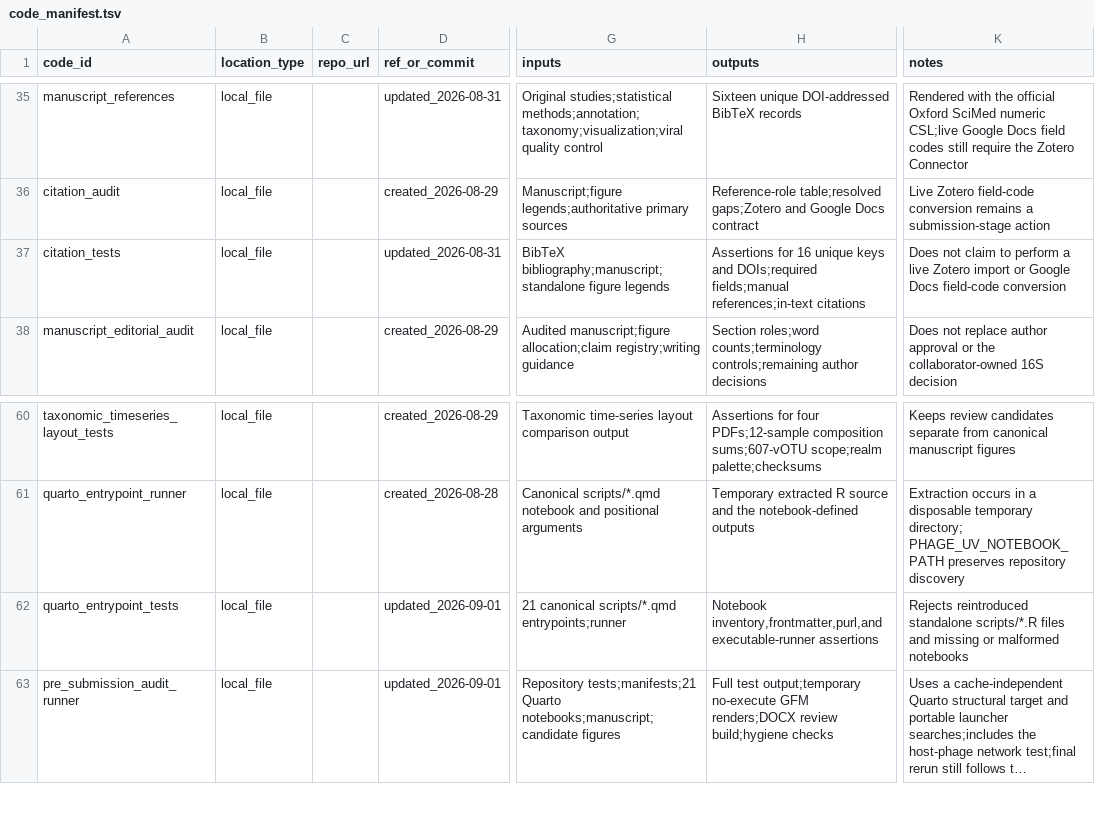
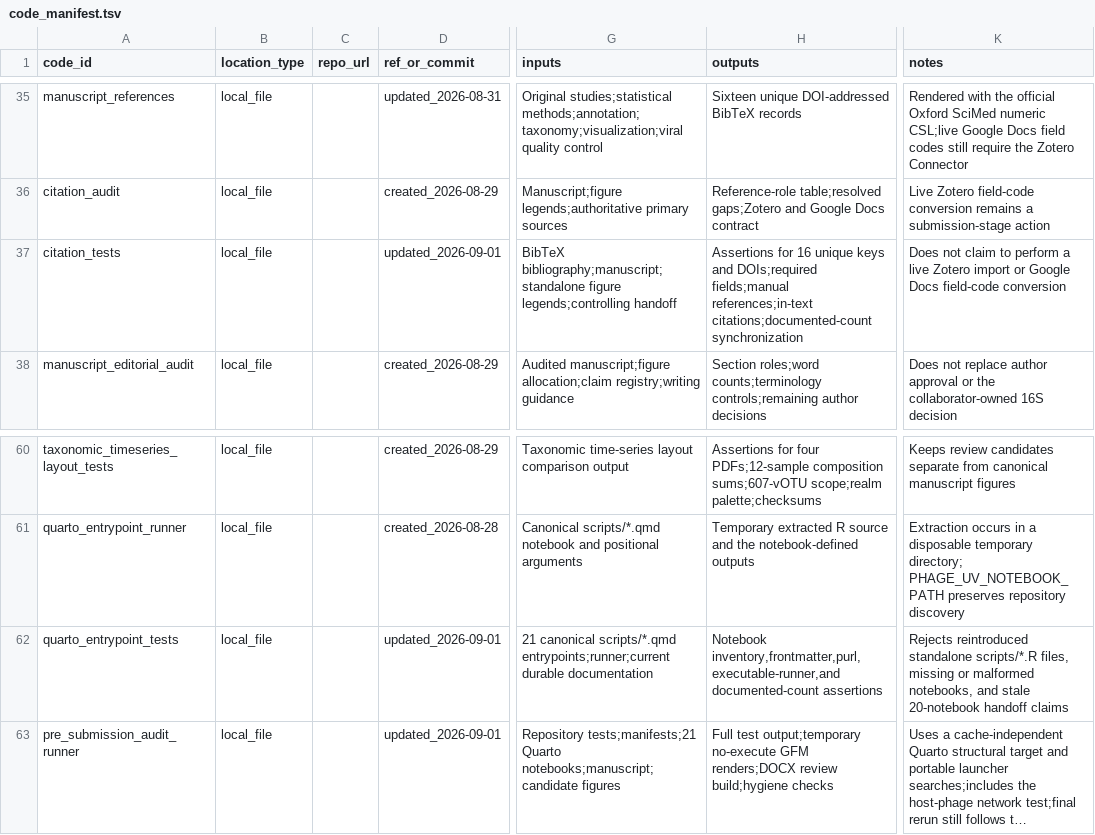
Before and after one commit to shaman-narayanasamy/phage_uv_ecology_analysis, a TSV file: manifests/code_manifest.tsv, drawn as a sheet; only a part is shown, gaps mark what is left out; long unchanged cells end in …; the diff names each change by its address in the sheet, - before the commit and + after, or states it on an @@ line.

Commit message:
Synchronize manuscript handoff with audited state
Update the controlling context for 21 Quarto notebooks, 16 references, Supplementary Figure S8, exact upstream repository provenance, and the historical-only Google Docs snapshot. Extend tests to reject stale notebook and bibliography counts.

```diff
--- a/manifests/code_manifest.tsv
+++ b/manifests/code_manifest.tsv
-D37 (ref_or_commit): updated_2026-08-31
+D37 (ref_or_commit): updated_2026-09-01
-G37 (inputs): …bibliography;manuscript;standalone figure legends
+G37 (inputs): …bibliography;manuscript;standalone figure legends;controlling handoff
-H37 (outputs): …fields;manual references;in-text citations
+H37 (outputs): …fields;manual references;in-text citations;documented-count synchronization
-G62 (inputs): …canonical scripts/*.qmd entrypoints;runner
+G62 (inputs): …canonical scripts/*.qmd entrypoints;runner;current durable documentation
-H62 (outputs): Notebook inventory,frontmatter,purl,and executable-runner assertions
+H62 (outputs): Notebook inventory,frontmatter,purl,executable-runner,and documented-count assertions
-K62 (notes): …standalone scripts/*.R files and missing or malformed notebooks
+K62 (notes): …standalone scripts/*.R files, missing or malformed notebooks, and stale 20-notebook handoff claims
```
Also changed, not shown: 6 other files.
